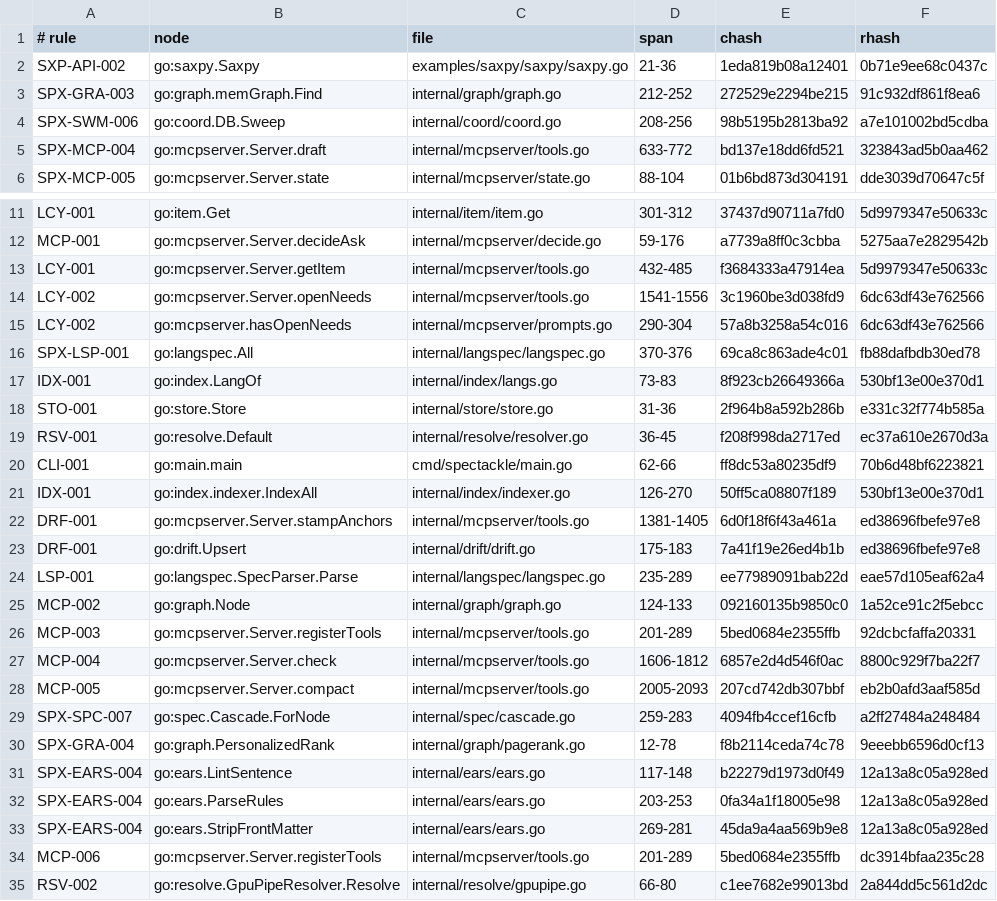
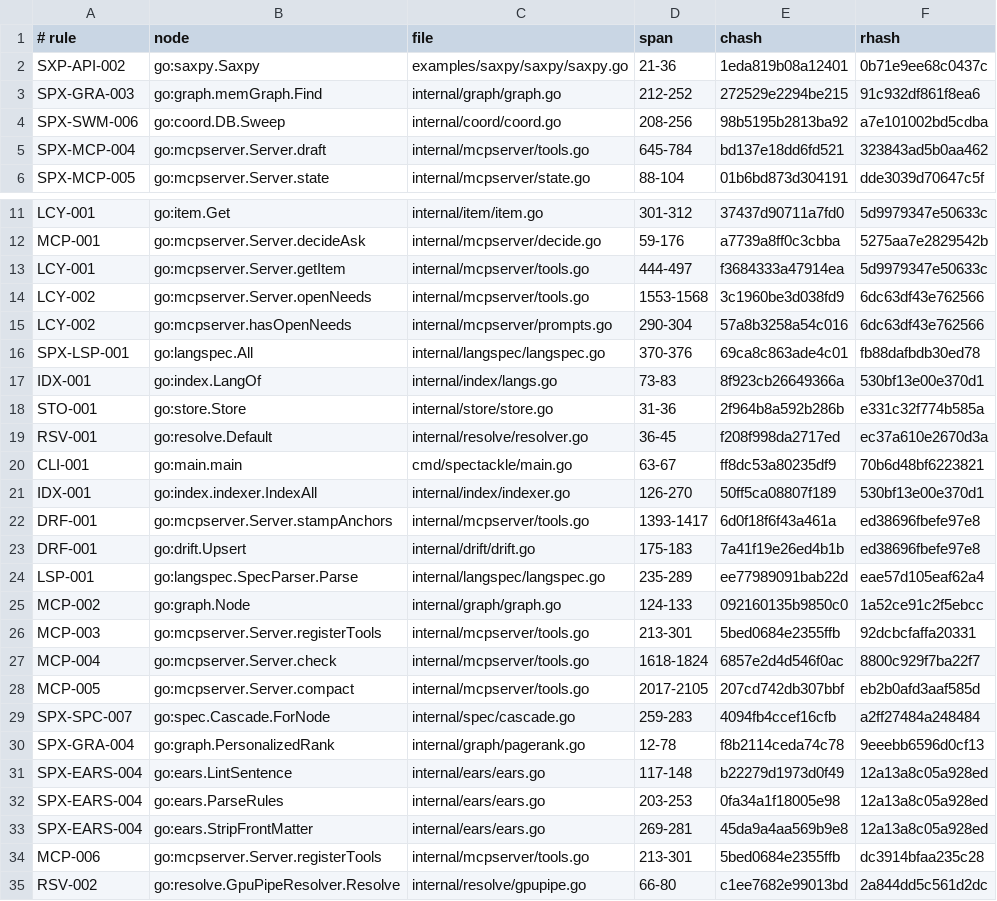
Before and after one commit to jxsl13/spectackle, a TSV file: .spectackle/anchors.tsv, drawn as a sheet; only a part is shown, gaps mark what is left out.

Commit message:
spectackle(done): T-01KYDPSW87FKX8FWQBVNDN89TT records

```diff
--- a/.spectackle/anchors.tsv
+++ b/.spectackle/anchors.tsv
@@ -4,3 +4,3 @@ SPX-GRA-003	go:graph.memGraph.Find	internal/graph/graph.go	212-252	272529e2294be
 SPX-SWM-006	go:coord.DB.Sweep	internal/coord/coord.go	208-256	98b5195b2813ba92	a7e101002bd5cdba
-SPX-MCP-004	go:mcpserver.Server.draft	internal/mcpserver/tools.go	633-772	bd137e18dd6fd521	323843ad5b0aa462
+SPX-MCP-004	go:mcpserver.Server.draft	internal/mcpserver/tools.go	645-784	bd137e18dd6fd521	323843ad5b0aa462
 SPX-MCP-005	go:mcpserver.Server.state	internal/mcpserver/state.go	88-104	01b6bd873d304191	dde3039d70647c5f
@@ -12,4 +12,4 @@ LCY-001	go:item.Get	internal/item/item.go	301-312	37437d90711a7fd0	5d9979347e506
 MCP-001	go:mcpserver.Server.decideAsk	internal/mcpserver/decide.go	59-176	a7739a8ff0c3cbba	5275aa7e2829542b
-LCY-001	go:mcpserver.Server.getItem	internal/mcpserver/tools.go	432-485	f3684333a47914ea	5d9979347e50633c
-LCY-002	go:mcpserver.Server.openNeeds	internal/mcpserver/tools.go	1541-1556	3c1960be3d038fd9	6dc63df43e762566
+LCY-001	go:mcpserver.Server.getItem	internal/mcpserver/tools.go	444-497	f3684333a47914ea	5d9979347e50633c
+LCY-002	go:mcpserver.Server.openNeeds	internal/mcpserver/tools.go	1553-1568	3c1960be3d038fd9	6dc63df43e762566
 LCY-002	go:mcpserver.hasOpenNeeds	internal/mcpserver/prompts.go	290-304	57a8b3258a54c016	6dc63df43e762566
@@ -19,5 +19,5 @@ STO-001	go:store.Store	internal/store/store.go	31-36	2f964b8a592b286b	e331c32f77
 RSV-001	go:resolve.Default	internal/resolve/resolver.go	36-45	f208f998da2717ed	ec37a610e2670d3a
-CLI-001	go:main.main	cmd/spectackle/main.go	62-66	ff8dc53a80235df9	70b6d48bf6223821
+CLI-001	go:main.main	cmd/spectackle/main.go	63-67	ff8dc53a80235df9	70b6d48bf6223821
 IDX-001	go:index.indexer.IndexAll	internal/index/indexer.go	126-270	50ff5ca08807f189	530bf13e00e370d1
-DRF-001	go:mcpserver.Server.stampAnchors	internal/mcpserver/tools.go	1381-1405	6d0f18f6f43a461a	ed38696fbefe97e8
+DRF-001	go:mcpserver.Server.stampAnchors	internal/mcpserver/tools.go	1393-1417	6d0f18f6f43a461a	ed38696fbefe97e8
 DRF-001	go:drift.Upsert	internal/drift/drift.go	175-183	7a41f19e26ed4b1b	ed38696fbefe97e8
@@ -25,5 +25,5 @@ LSP-001	go:langspec.SpecParser.Parse	internal/langspec/langspec.go	235-289	ee779
 MCP-002	go:graph.Node	internal/graph/graph.go	124-133	092160135b9850c0	1a52ce91c2f5ebcc
-MCP-003	go:mcpserver.Server.registerTools	internal/mcpserver/tools.go	201-289	5bed0684e2355ffb	92dcbcfaffa20331
-MCP-004	go:mcpserver.Server.check	internal/mcpserver/tools.go	1606-1812	6857e2d4d546f0ac	8800c929f7ba22f7
-MCP-005	go:mcpserver.Server.compact	internal/mcpserver/tools.go	2005-2093	207cd742db307bbf	eb2b0afd3aaf585d
+MCP-003	go:mcpserver.Server.registerTools	internal/mcpserver/tools.go	213-301	5bed0684e2355ffb	92dcbcfaffa20331
+MCP-004	go:mcpserver.Server.check	internal/mcpserver/tools.go	1618-1824	6857e2d4d546f0ac	8800c929f7ba22f7
+MCP-005	go:mcpserver.Server.compact	internal/mcpserver/tools.go	2017-2105	207cd742db307bbf	eb2b0afd3aaf585d
 SPX-SPC-007	go:spec.Cascade.ForNode	internal/spec/cascade.go	259-283	4094fb4ccef16cfb	a2ff27484a248484
@@ -33,3 +33,3 @@ SPX-EARS-004	go:ears.ParseRules	internal/ears/ears.go	203-253	0fa34a1f18005e98	1
 SPX-EARS-004	go:ears.StripFrontMatter	internal/ears/ears.go	269-281	45da9a4aa569b9e8	12a13a8c05a928ed
-MCP-006	go:mcpserver.Server.registerTools	internal/mcpserver/tools.go	201-289	5bed0684e2355ffb	dc3914bfaa235c28
+MCP-006	go:mcpserver.Server.registerTools	internal/mcpserver/tools.go	213-301	5bed0684e2355ffb	dc3914bfaa235c28
 RSV-002	go:resolve.GpuPipeResolver.Resolve	internal/resolve/gpupipe.go	66-80	c1ee7682e99013bd	2a844dd5c561d2dc
```
Also changed, not shown: 2 other files.
